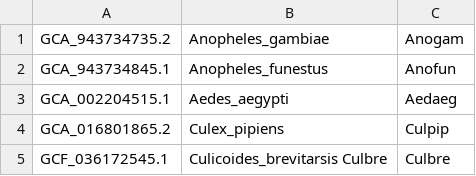
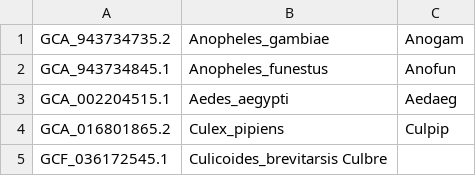
Before and after one commit to matteomoschini14/laboratorio_genomica_comparata_moschini, a TSV file: 00_start/Dataset.tsv, drawn as a sheet.

Commit message:
Fix formatting in Dataset.tsv

```diff
--- a/00_start/Dataset.tsv
+++ b/00_start/Dataset.tsv
@@ -4,2 +4,2 @@ GCA_002204515.1	Aedes_aegypti 	Aedaeg
 GCA_016801865.2	Culex_pipiens 	Culpip
-GCF_036172545.1	Culicoides_brevitarsis Culbre	Culbre
+GCF_036172545.1	Culicoides_brevitarsis Culbre	
```
